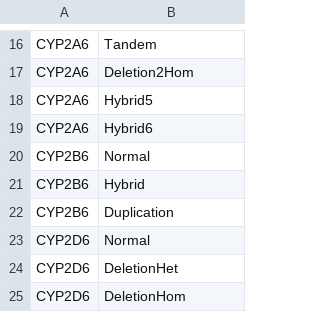
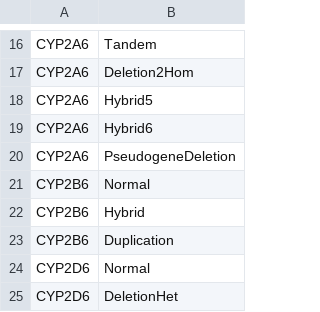
Before and after one commit to sbslee/pypgx, a CSV file: pypgx/api/data/cnv-table.csv, drawn as a sheet; only a part is shown, gaps mark what is left out; the shorter side is filled out with more unchanged rows.

Commit message:
Update CNV data for CYP2A6

```diff
--- a/pypgx/api/data/cnv-table.csv
+++ b/pypgx/api/data/cnv-table.csv
@@ -19,2 +19,3 @@ CYP2A6,Hybrid5
 CYP2A6,Hybrid6
+CYP2A6,PseudogeneDeletion
 CYP2B6,Normal
```
Also changed, not shown: 2 other files.
